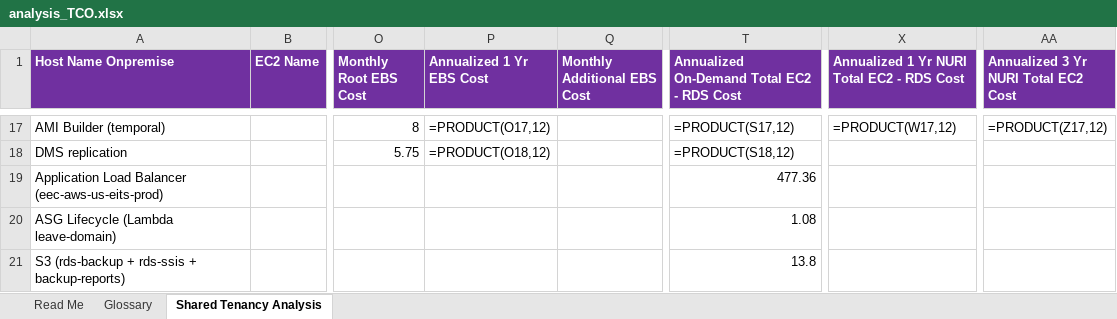
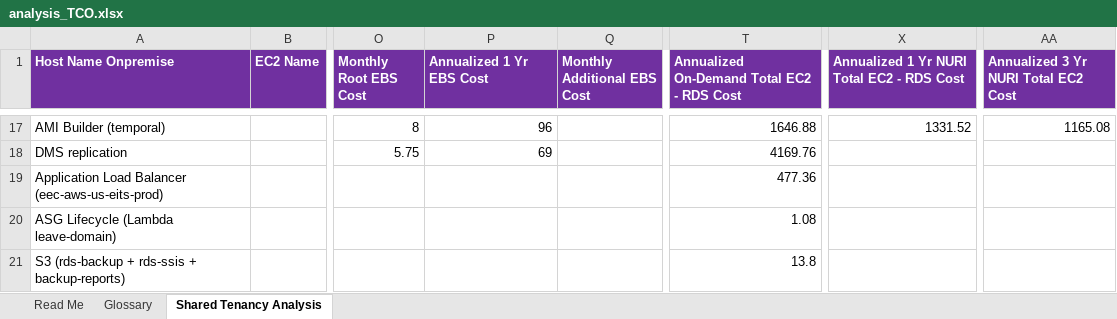
Before and after one commit to elocuente12-cpu/tco-bussines-case, an Excel workbook: Ambiente Productivo/Lift-and-Shift - 18 Servers/analysis_TCO.xlsx, sheet Shared Tenancy Analysis, drawn as a sheet; only a part is shown, gaps mark what is left out; values as stored, in another font and other column widths than the file's, no borders; formulas without a stored value are shown as written; the diff covers the shown part only; the diff names each change by its address in the sheet, - before the commit and + after, or states it on an @@ line.

```diff
--- a/Ambiente Productivo/Lift-and-Shift - 18 Servers/analysis_TCO.xlsx (sheet Shared Tenancy Analysis)
+++ b/Ambiente Productivo/Lift-and-Shift - 18 Servers/analysis_TCO.xlsx (sheet Shared Tenancy Analysis)
-P17 (Annualized 1 Yr EBS Cost): =PRODUCT(O17,12)
+P17 (Annualized 1 Yr EBS Cost): 96
-T17: =PRODUCT(S17,12)
+T17: 1646.88
-X17: =PRODUCT(W17,12)
+X17: 1331.52
-AA17: =PRODUCT(Z17,12)
+AA17: 1165.08
-P18 (Annualized 1 Yr EBS Cost): =PRODUCT(O18,12)
+P18 (Annualized 1 Yr EBS Cost): 69
-T18: =PRODUCT(S18,12)
+T18: 4169.76
```
Also changed, not shown: 58 edited cells elsewhere in this sheet, 1 other file.
